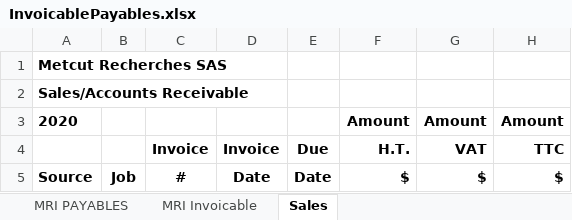
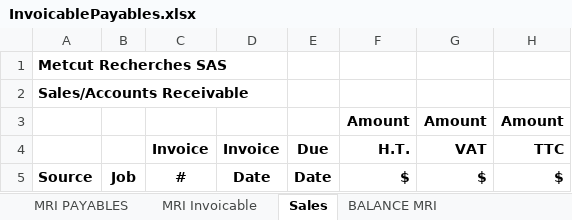
Before and after one commit to DorinnB/GPM, an Excel workbook: templates/InvoicablePayables.xlsx, sheet Sales, drawn as a sheet; only a part is shown; values as stored, in another font and other column widths than the file's, no borders; the diff names each change by its address in the sheet, - before the commit and + after, or states it on an @@ line.

Commit message:
add sales20 and balances to accounting

```diff
--- a/templates/InvoicablePayables.xlsx (sheet Sales)
+++ b/templates/InvoicablePayables.xlsx (sheet Sales)
+sheet tab: BALANCE MRI
-A3: 2020
+A3: (empty)
```
Also changed, not shown: other sheet tabs, 5 other files.
